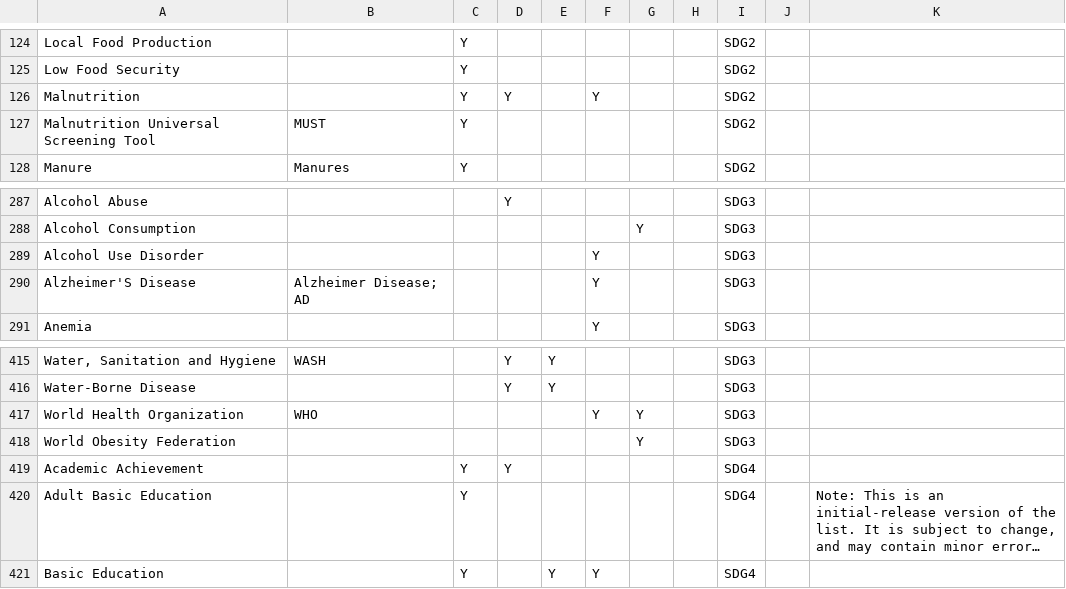
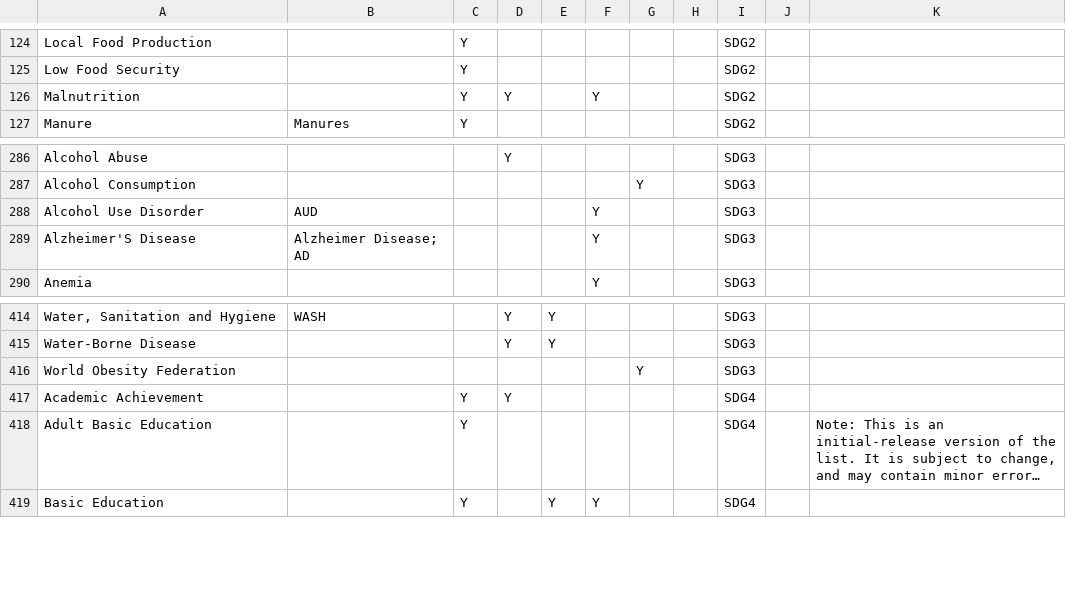
Before and after one commit to Helen-CC/Fortune500_SDG_Analysis, a CSV file: data/raw_data/keyword/Keyword_all.csv, drawn as a sheet; only a part is shown, gaps mark what is left out; long unchanged cells end in …; removed rows and columns are numbered as before the commit, all else as after; the diff names each change by its address in the sheet, - before the commit and + after, or states it on an @@ line.

Commit message:
edit keywords
delete MUST and WHO, transportation appeared again (edited as well)

```diff
--- a/data/raw_data/keyword/Keyword_all.csv
+++ b/data/raw_data/keyword/Keyword_all.csv
-row 127: Malnutrition Universal Screening Tool | MUST | Y |  |  |  |  |  | SDG2
-B288: (empty)
+B288: AUD
-row 417: World Health Organization | WHO |  |  |  | Y | Y |  | SDG3
```
